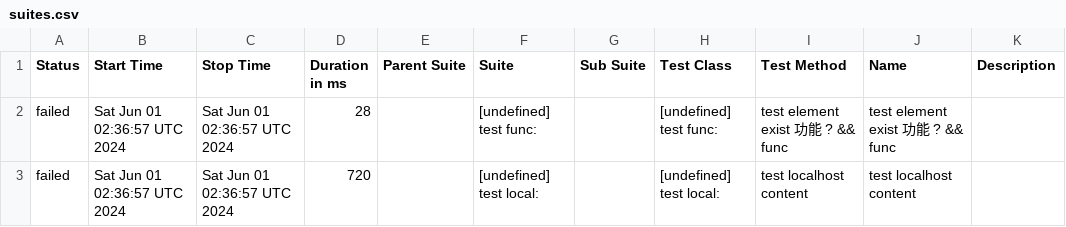
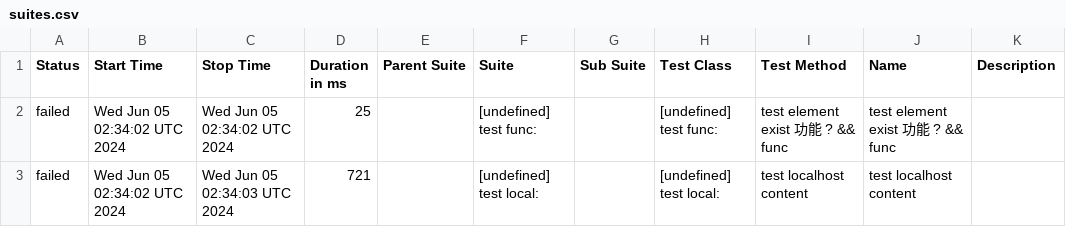
Before and after one commit to yusong-demo/integration-example, a CSV file: 8f90fc8115f9af156f193fa1d9f119c76fe99939/data/suites.csv, drawn as a sheet.

```diff
--- a/8f90fc8115f9af156f193fa1d9f119c76fe99939/data/suites.csv
+++ b/8f90fc8115f9af156f193fa1d9f119c76fe99939/data/suites.csv
@@ -1,3 +1,3 @@
 "Status","Start Time","Stop Time","Duration in ms","Parent Suite","Suite","Sub Suite","Test Class","Test Method","Name","Description"
-"failed","Sat Jun 01 02:36:57 UTC 2024","Sat Jun 01 02:36:57 UTC 2024","28","","[undefined] test func:","","[undefined] test func:","test element exist 功能 ? && func","test element exist 功能 ? && func",""
-"failed","Sat Jun 01 02:36:57 UTC 2024","Sat Jun 01 02:36:57 UTC 2024","720","","[undefined] test local:","","[undefined] test local:","test localhost content","test localhost content",""
+"failed","Wed Jun 05 02:34:02 UTC 2024","Wed Jun 05 02:34:02 UTC 2024","25","","[undefined] test func:","","[undefined] test func:","test element exist 功能 ? && func","test element exist 功能 ? && func",""
+"failed","Wed Jun 05 02:34:02 UTC 2024","Wed Jun 05 02:34:03 UTC 2024","721","","[undefined] test local:","","[undefined] test local:","test localhost content","test localhost content",""
```
Also changed, not shown: 23 other files.
